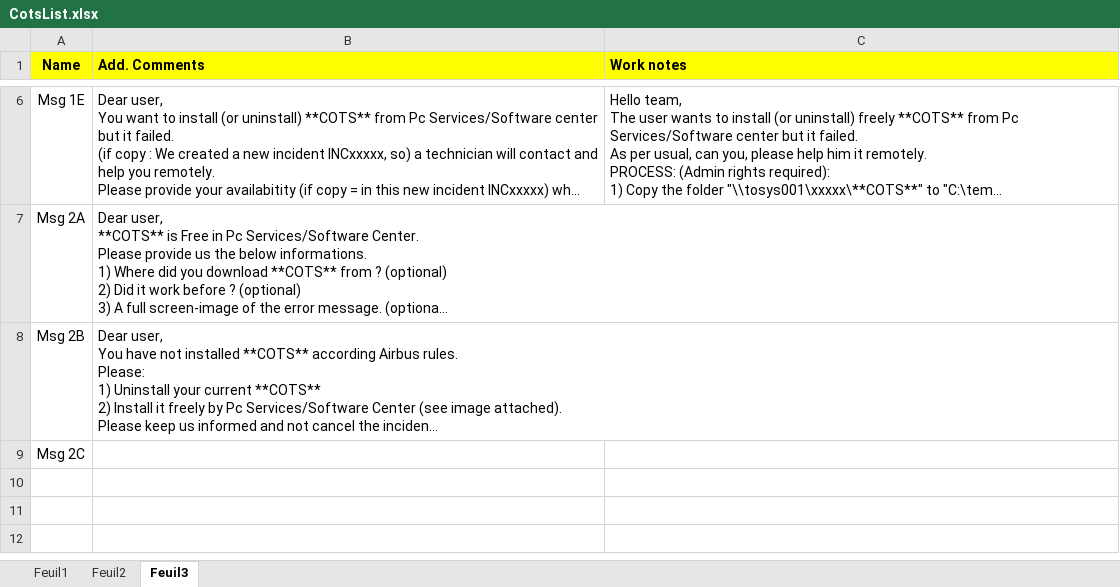
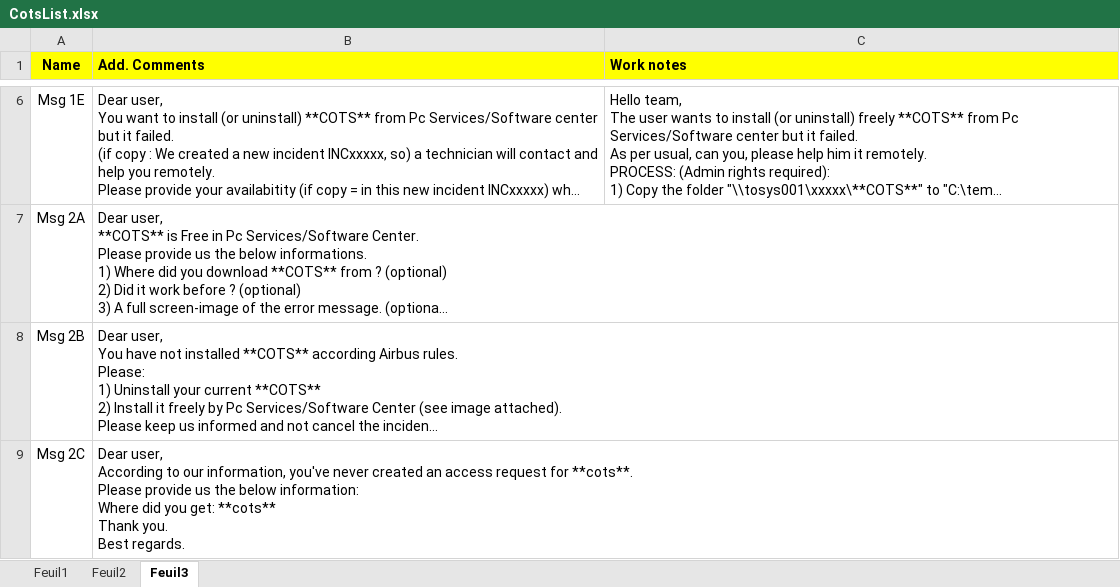
Before and after one commit to serghinerached/DsiCenter_Excel, an Excel workbook: public/data/CotsList.xlsx, sheet Feuil3, drawn as a sheet; only a part is shown, gaps mark what is left out; long unchanged cells end in …; values as stored, in another font and other column widths than the file's, no borders; ↵ is a line break in a cell; the diff names each change by its address in the sheet, - before the commit and + after, or states it on an @@ line.

```diff
--- a/public/data/CotsList.xlsx (sheet Feuil3)
+++ b/public/data/CotsList.xlsx (sheet Feuil3)
-B9 (Add. Comments): (empty)
+B9 (Add. Comments): Dear user, ↵ According to our information, you've never created an access request for **cots**. ↵ Please provide us the below information: ↵ Where did you get: **cots** ↵ Thank you. ↵ Best regards.
```
Also changed, not shown: sheet Feuil2, 4 other files.
